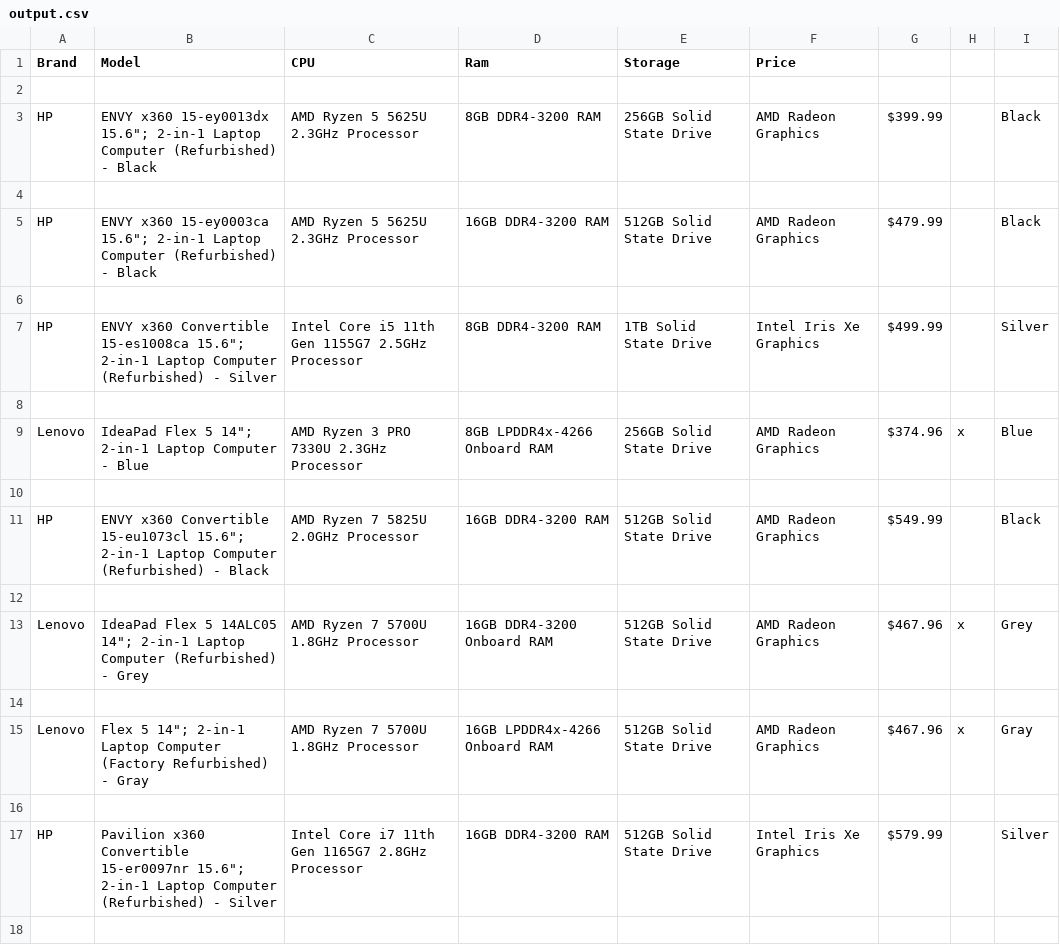
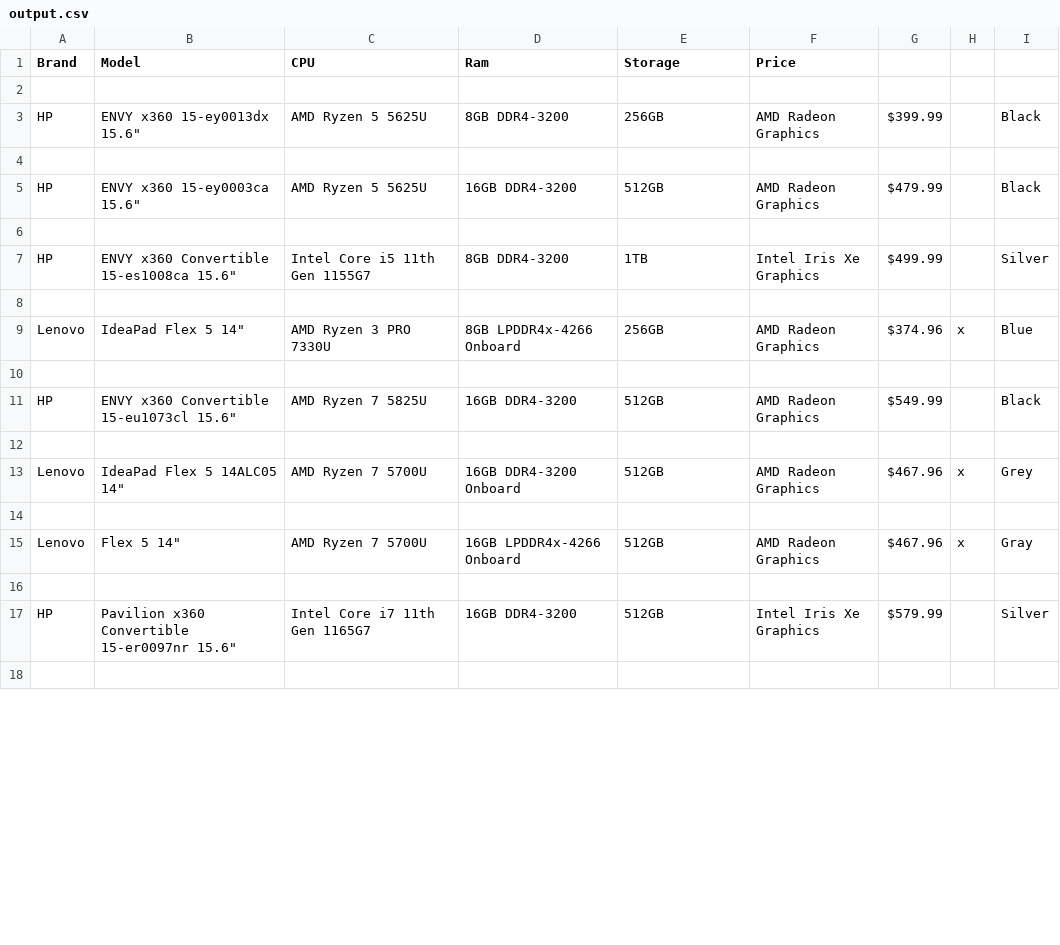
Before and after one commit to w1ggle/Microcenter-Web-Scrape, a CSV file: output.csv, drawn as a sheet; only a part is shown; the diff covers the shown part only.

Commit message:
cleaning up output table

```diff
--- a/output.csv
+++ b/output.csv
@@ -2,28 +2,28 @@ Brand,Model,CPU,Ram,Storage,Price
 
-HP,"ENVY x360 15-ey0013dx 15.6""; 2-in-1 Laptop Computer (Refurbished) - Black", AMD Ryzen 5 5625U 2.3GHz Processor, 8GB DDR4-3200 RAM, 256GB Solid State Drive," AMD Radeon Graphics
-",$399.99,,Black
+HP,"ENVY x360 15-ey0013dx 15.6""", AMD Ryzen 5 5625U, 8GB DDR4-3200, 256GB," AMD Radeon Graphics
+",$399.99,,Black
 
-HP,"ENVY x360 15-ey0003ca 15.6""; 2-in-1 Laptop Computer (Refurbished) - Black", AMD Ryzen 5 5625U 2.3GHz Processor, 16GB DDR4-3200 RAM, 512GB Solid State Drive," AMD Radeon Graphics
-",$479.99,,Black
+HP,"ENVY x360 15-ey0003ca 15.6""", AMD Ryzen 5 5625U, 16GB DDR4-3200, 512GB," AMD Radeon Graphics
+",$479.99,,Black
 
-HP,"ENVY x360 Convertible 15-es1008ca 15.6""; 2-in-1 Laptop Computer (Refurbished) - Silver", Intel Core i5 11th Gen 1155G7 2.5GHz Processor, 8GB DDR4-3200 RAM, 1TB Solid State Drive," Intel Iris Xe Graphics
-",$499.99,,Silver
+HP,"ENVY x360 Convertible 15-es1008ca 15.6""", Intel Core i5 11th Gen 1155G7, 8GB DDR4-3200, 1TB," Intel Iris Xe Graphics
+",$499.99,,Silver
 
-Lenovo,"IdeaPad Flex 5 14""; 2-in-1 Laptop Computer - Blue", AMD Ryzen 3 PRO 7330U 2.3GHz Processor, 8GB LPDDR4x-4266 Onboard RAM, 256GB Solid State Drive," AMD Radeon Graphics
-","$374.96
-",x,Blue
+Lenovo,"IdeaPad Flex 5 14""", AMD Ryzen 3 PRO 7330U, 8GB LPDDR4x-4266 Onboard, 256GB," AMD Radeon Graphics
+","$374.96
+",x,Blue
 
-HP,"ENVY x360 Convertible 15-eu1073cl 15.6""; 2-in-1 Laptop Computer (Refurbished) - Black", AMD Ryzen 7 5825U 2.0GHz Processor, 16GB DDR4-3200 RAM, 512GB Solid State Drive," AMD Radeon Graphics
-",$549.99,,Black
+HP,"ENVY x360 Convertible 15-eu1073cl 15.6""", AMD Ryzen 7 5825U, 16GB DDR4-3200, 512GB," AMD Radeon Graphics
+",$549.99,,Black
 
-Lenovo,"IdeaPad Flex 5 14ALC05 14""; 2-in-1 Laptop Computer (Refurbished) - Grey", AMD Ryzen 7 5700U 1.8GHz Processor, 16GB DDR4-3200 Onboard RAM, 512GB Solid State Drive," AMD Radeon Graphics
-","$467.96
-",x,Grey
+Lenovo,"IdeaPad Flex 5 14ALC05 14""", AMD Ryzen 7 5700U, 16GB DDR4-3200 Onboard, 512GB," AMD Radeon Graphics
+","$467.96
+",x,Grey
 
-Lenovo,"Flex 5 14""; 2-in-1 Laptop Computer (Factory Refurbished) - Gray", AMD Ryzen 7 5700U 1.8GHz Processor, 16GB LPDDR4x-4266 Onboard RAM, 512GB Solid State Drive," AMD Radeon Graphics
-","$467.96
-",x,Gray
+Lenovo,"Flex 5 14""", AMD Ryzen 7 5700U, 16GB LPDDR4x-4266 Onboard, 512GB," AMD Radeon Graphics
+","$467.96
+",x,Gray
 
-HP,"Pavilion x360 Convertible 15-er0097nr 15.6""; 2-in-1 Laptop Computer (Refurbished) - Silver", Intel Core i7 11th Gen 1165G7 2.8GHz Processor, 16GB DDR4-3200 RAM, 512GB Solid State Drive," Intel Iris Xe Graphics
-",$579.99,,Silver
+HP,"Pavilion x360 Convertible 15-er0097nr 15.6""", Intel Core i7 11th Gen 1165G7, 16GB DDR4-3200, 512GB," Intel Iris Xe Graphics
+",$579.99,,Silver
 
```
Also changed, not shown: 148 edited cells elsewhere in this file, 1 other file.
